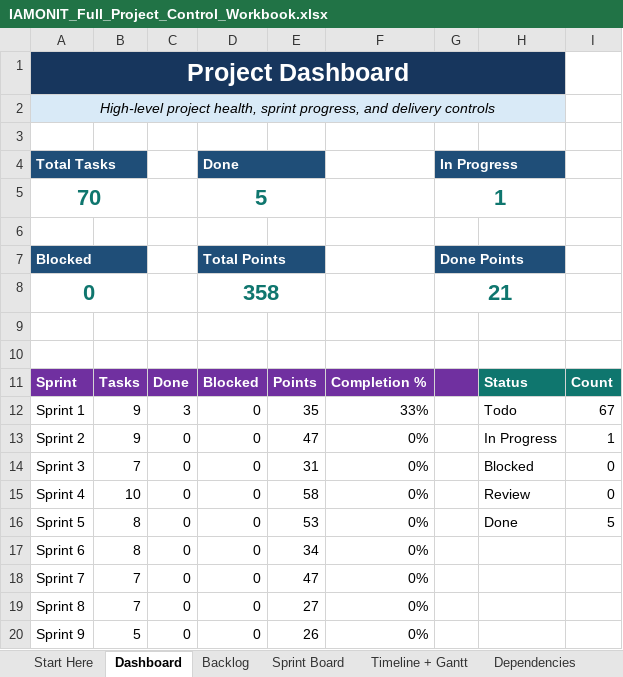
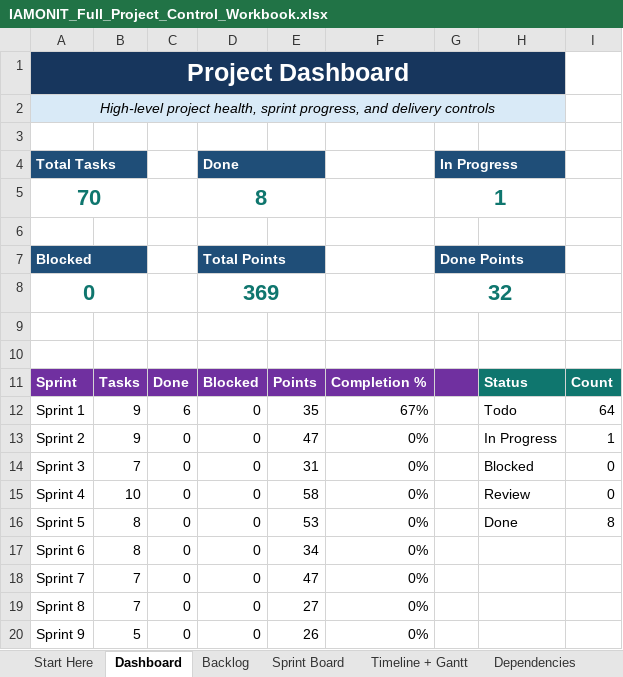
Before and after one commit to azemedkun-git/iamonit-platform, an Excel workbook: planning/IAMONIT_Full_Project_Control_Workbook.xlsx, sheet Dashboard, drawn as a sheet; values as stored, in another font and other column widths than the file's, no borders; charts and pictures not drawn; the diff names each change by its address in the sheet, - before the commit and + after, or states it on an @@ line.

```diff
--- a/planning/IAMONIT_Full_Project_Control_Workbook.xlsx (sheet Dashboard)
+++ b/planning/IAMONIT_Full_Project_Control_Workbook.xlsx (sheet Dashboard)
-D5: 5
+D5: 8
-D8: 358
+D8: 369
-G8: 21
+G8: 32
-C12: 3
+C12: 6
-F12: 33%
+F12: 67%
-I12: 67
+I12: 64
-I16: 5
+I16: 8
```
Also changed, not shown: sheet IntelliJ Coding Tasks, sheet Sprint Board, sheet Backlog, charts or pictures, 4 other files.
